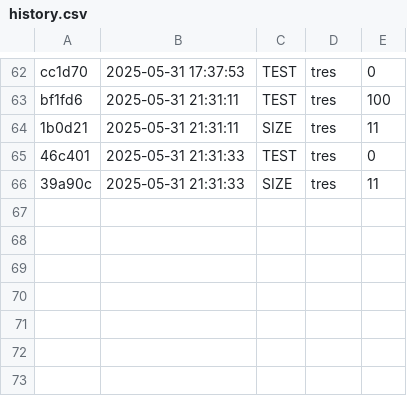
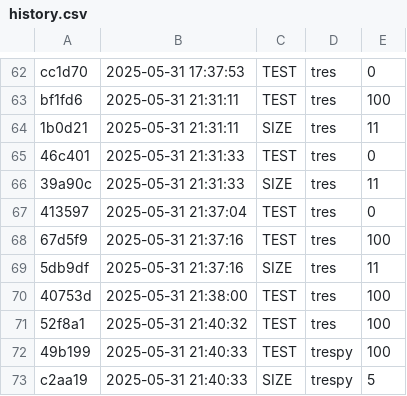
Before and after one commit to Introducao-a-Programacao-templates/teste-tko-senapk, a CSV file: .tko/history.csv, drawn as a sheet; only a part is shown, gaps mark what is left out.

```diff
--- a/.tko/history.csv
+++ b/.tko/history.csv
@@ -66 +66,8 @@ bf1fd6,2025-05-31 21:31:11,TEST,tres,100
 39a90c,2025-05-31 21:31:33,SIZE,tres,11
+413597,2025-05-31 21:37:04,TEST,tres,0
+67d5f9,2025-05-31 21:37:16,TEST,tres,100
+5db9df,2025-05-31 21:37:16,SIZE,tres,11
+40753d,2025-05-31 21:38:00,TEST,tres,100
+52f8a1,2025-05-31 21:40:32,TEST,tres,100
+49b199,2025-05-31 21:40:33,TEST,trespy,100
+c2aa19,2025-05-31 21:40:33,SIZE,trespy,5
```
Also changed, not shown: .tko/track/tres/task_log.csv, .tko/track/tres/track.csv, 11 other files.
